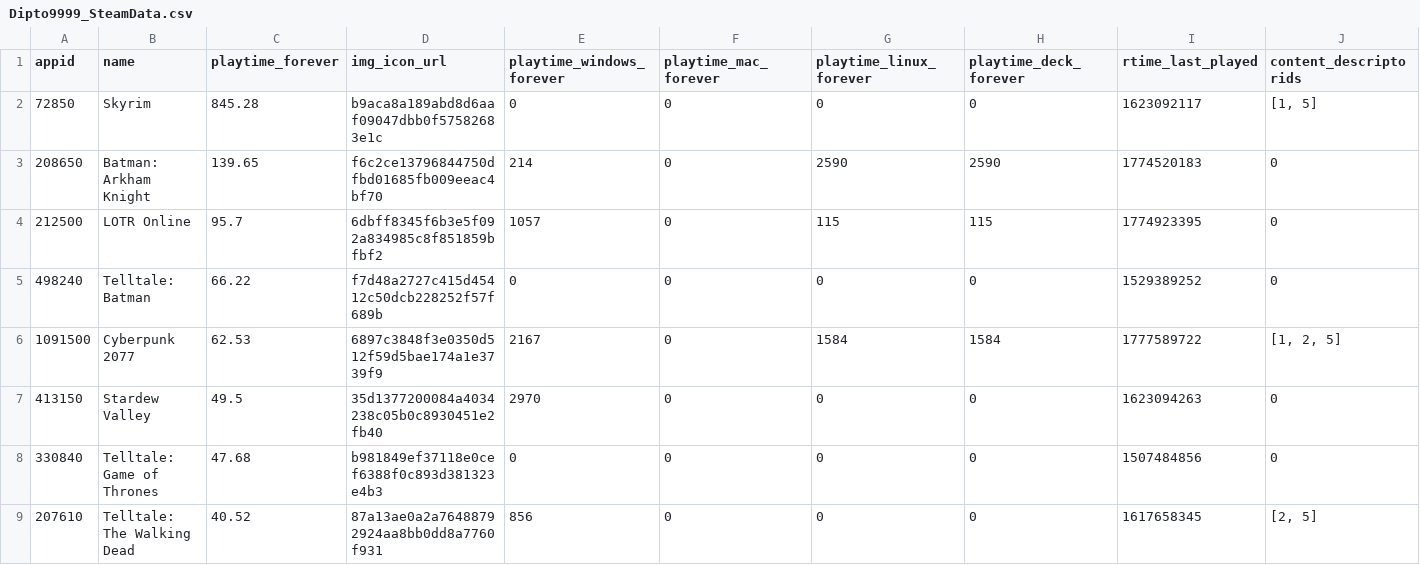
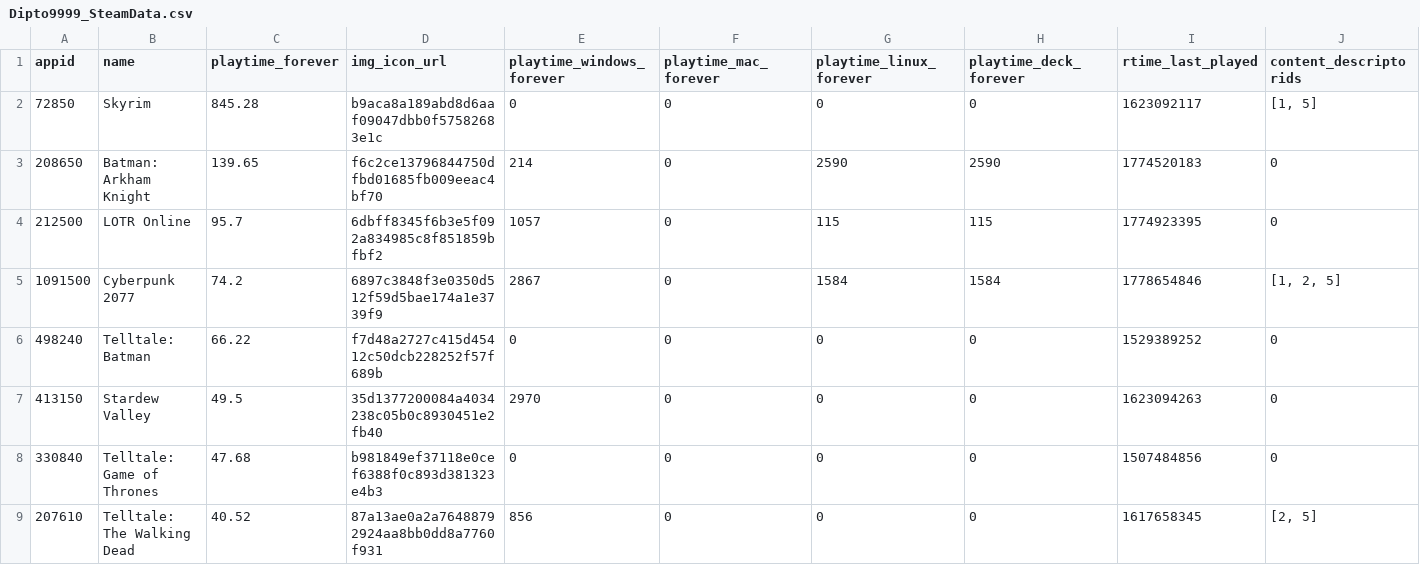
Before and after one commit to Dipto9999/dipto9999.github.io, a CSV file: src/assets/data/steam/Dipto9999_SteamData.csv, drawn as a sheet; only a part is shown; removed rows and columns are numbered as before the commit, all else as after; rows hold the shown columns only; the diff names each change by its address in the sheet, - before the commit and + after, or states it on an @@ line.

```diff
--- a/src/assets/data/steam/Dipto9999_SteamData.csv
+++ b/src/assets/data/steam/Dipto9999_SteamData.csv
+row 5: 1091500 | Cyberpunk 2077 | 74.2 | 6897c3848f3e0350d512f59d5bae174a1e3739f9 | 2867 | 0 | 1584 | 1584 | 1778654846 | [1, 2, 5]
-row 6: 1091500 | Cyberpunk 2077 | 62.53 | 6897c3848f3e0350d512f59d5bae174a1e3739f9 | 2167 | 0 | 1584 | 1584 | 1777589722 | [1, 2, 5]
```
Also changed, not shown: 17 other files.
